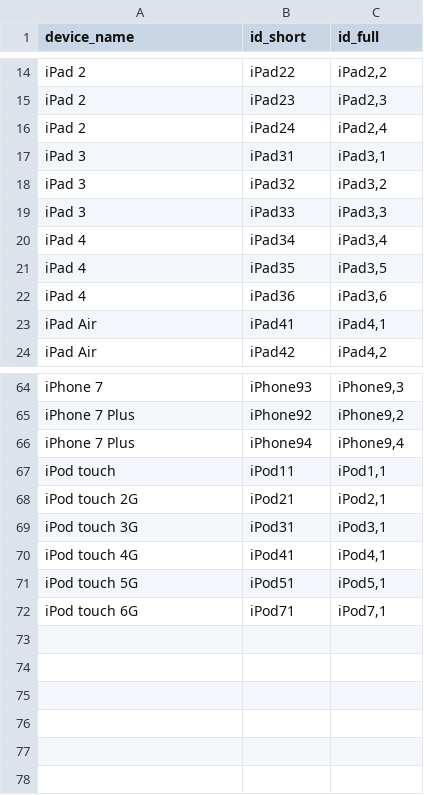
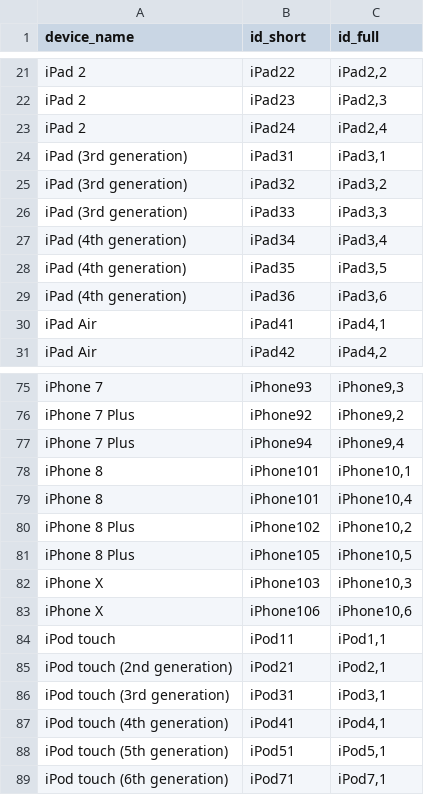
Before and after one commit to crflynn/apple-devices-csv, a CSV file: apple_devices.csv, drawn as a sheet; only a part is shown, gaps mark what is left out; the diff covers the shown part only.

Commit message:
new devices and fixed some names

```diff
--- a/apple_devices.csv
+++ b/apple_devices.csv
@@ -16,8 +23,8 @@ iPad 2,iPad23,"iPad2,3"
 iPad 2,iPad24,"iPad2,4"
-iPad 3,iPad31,"iPad3,1"
-iPad 3,iPad32,"iPad3,2"
-iPad 3,iPad33,"iPad3,3"
-iPad 4,iPad34,"iPad3,4"
-iPad 4,iPad35,"iPad3,5"
-iPad 4,iPad36,"iPad3,6"
+iPad (3rd generation),iPad31,"iPad3,1"
+iPad (3rd generation),iPad32,"iPad3,2"
+iPad (3rd generation),iPad33,"iPad3,3"
+iPad (4th generation),iPad34,"iPad3,4"
+iPad (4th generation),iPad35,"iPad3,5"
+iPad (4th generation),iPad36,"iPad3,6"
 iPad Air,iPad41,"iPad4,1"
@@ -66,7 +77,13 @@ iPhone 7 Plus,iPhone92,"iPhone9,2"
 iPhone 7 Plus,iPhone94,"iPhone9,4"
+iPhone 8,iPhone101,"iPhone10,1"
+iPhone 8,iPhone101,"iPhone10,4"
+iPhone 8 Plus,iPhone102,"iPhone10,2"
+iPhone 8 Plus,iPhone105,"iPhone10,5"
+iPhone X,iPhone103,"iPhone10,3"
+iPhone X,iPhone106,"iPhone10,6"
 iPod touch,iPod11,"iPod1,1"
-iPod touch 2G,iPod21,"iPod2,1"
-iPod touch 3G,iPod31,"iPod3,1"
-iPod touch 4G,iPod41,"iPod4,1"
-iPod touch 5G,iPod51,"iPod5,1"
-iPod touch 6G,iPod71,"iPod7,1"
+iPod touch (2nd generation),iPod21,"iPod2,1"
+iPod touch (3rd generation),iPod31,"iPod3,1"
+iPod touch (4th generation),iPod41,"iPod4,1"
+iPod touch (5th generation),iPod51,"iPod5,1"
+iPod touch (6th generation),iPod71,"iPod7,1"
```
Also changed, not shown: 11 added rows and 7 edited cells elsewhere in this file.
